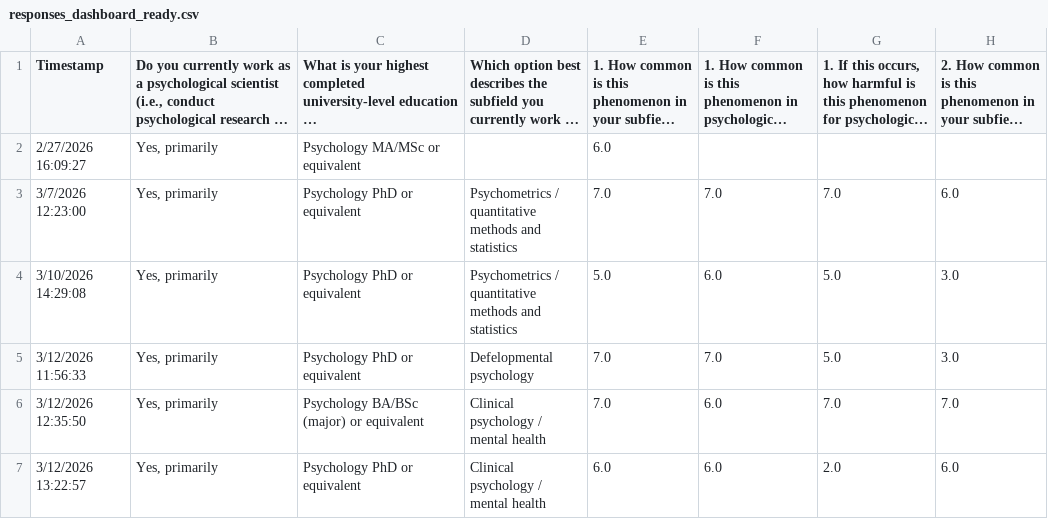
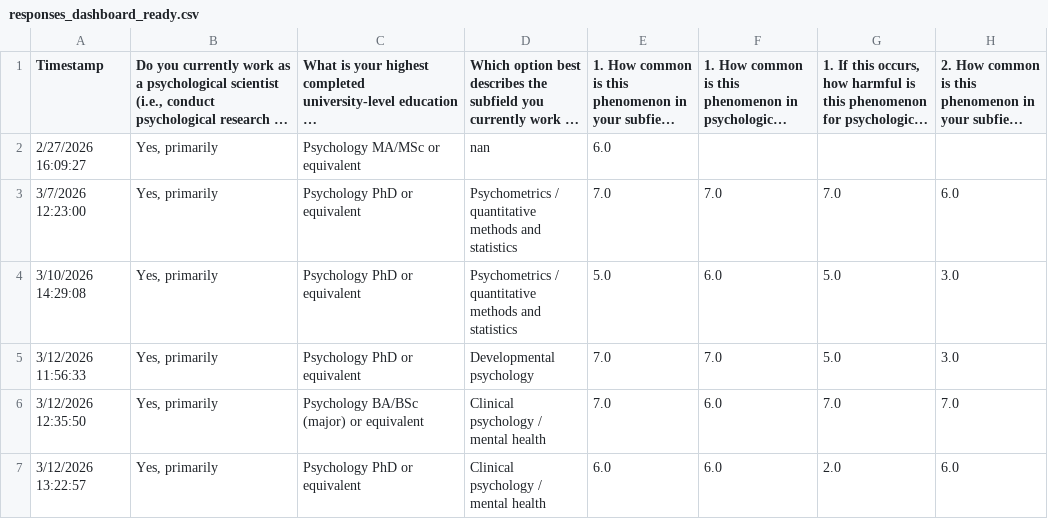
Before and after one commit to NNNvD/TheoryState, a CSV file: data/derived/responses_dashboard_ready.csv, drawn as a sheet; only a part is shown; long unchanged cells end in …; the diff names each change by its address in the sheet, - before the commit and + after, or states it on an @@ line.

```diff
--- a/data/derived/responses_dashboard_ready.csv
+++ b/data/derived/responses_dashboard_ready.csv
-D2: (empty)
+D2: nan
-D5: Defelopmental psychology
+D5: Developmental psychology
```
Also changed, not shown: data/derived/responses_long.csv, 1 other file.
